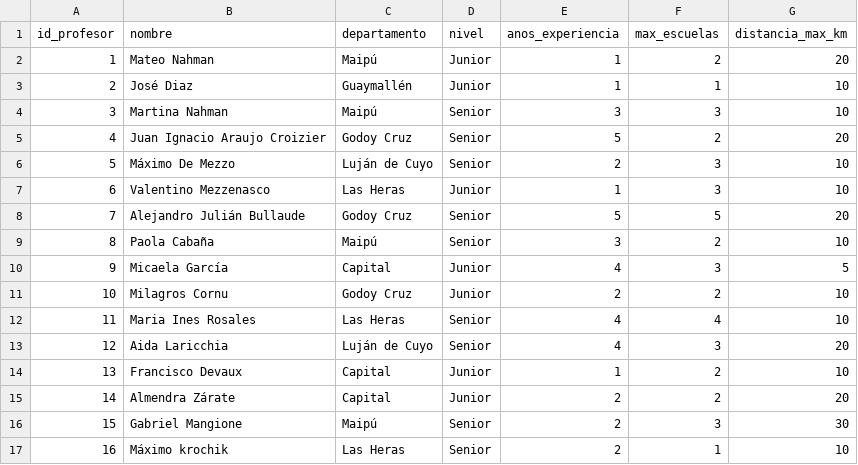
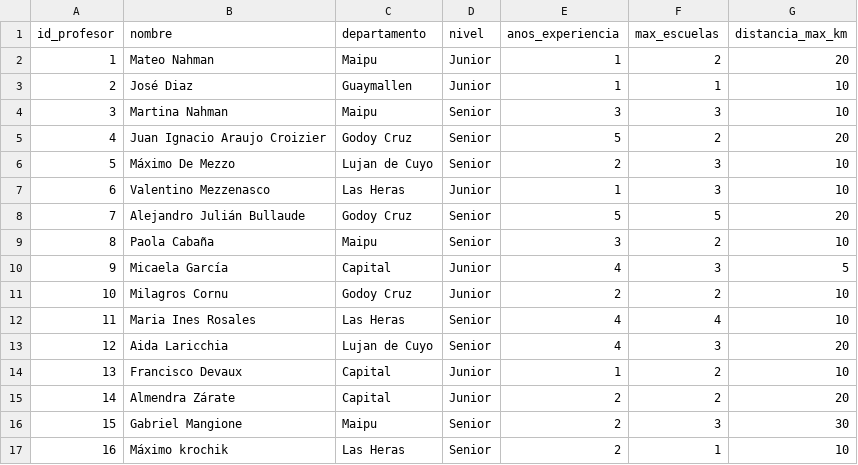
Before and after one commit to martupiru/class-match, a CSV file: data/processed/profesores.csv, drawn as a sheet.

Commit message:
actaulizacion

```diff
--- a/data/processed/profesores.csv
+++ b/data/processed/profesores.csv
@@ -1,10 +1,10 @@
 id_profesor,nombre,departamento,nivel,anos_experiencia,max_escuelas,distancia_max_km
-1,Mateo Nahman,Maipú,Junior,1,2,20
-2,José Diaz,Guaymallén,Junior,1,1,10
-3,Martina Nahman,Maipú,Senior,3,3,10
+1,Mateo Nahman,Maipu,Junior,1,2,20
+2,José Diaz,Guaymallen,Junior,1,1,10
+3,Martina Nahman,Maipu,Senior,3,3,10
 4,Juan Ignacio Araujo Croizier,Godoy Cruz,Senior,5,2,20
-5,Máximo De Mezzo,Luján de Cuyo,Senior,2,3,10
+5,Máximo De Mezzo,Lujan de Cuyo,Senior,2,3,10
 6,Valentino Mezzenasco,Las Heras,Junior,1,3,10
 7,Alejandro Julián Bullaude,Godoy Cruz,Senior,5,5,20
-8,Paola Cabaña,Maipú,Senior,3,2,10
+8,Paola Cabaña,Maipu,Senior,3,2,10
 9,Micaela García,Capital,Junior,4,3,5
@@ -12,6 +12,6 @@ id_profesor,nombre,departamento,nivel,anos_experiencia,max_escuelas,distancia_ma
 11,Maria Ines Rosales,Las Heras,Senior,4,4,10
-12,Aida Laricchia,Luján de Cuyo,Senior,4,3,20
+12,Aida Laricchia,Lujan de Cuyo,Senior,4,3,20
 13,Francisco Devaux,Capital,Junior,1,2,10
 14,Almendra Zárate,Capital,Junior,2,2,20
-15,Gabriel Mangione,Maipú,Senior,2,3,30
+15,Gabriel Mangione,Maipu,Senior,2,3,30
 16,Máximo krochik,Las Heras,Senior,2,1,10
```
